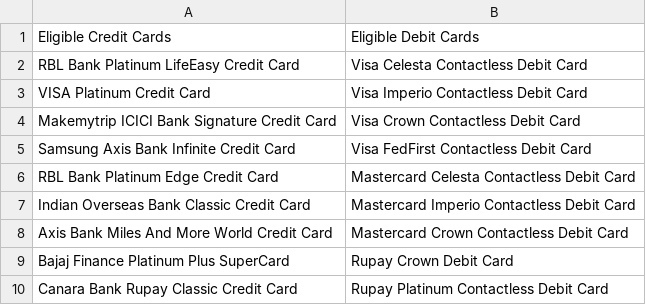
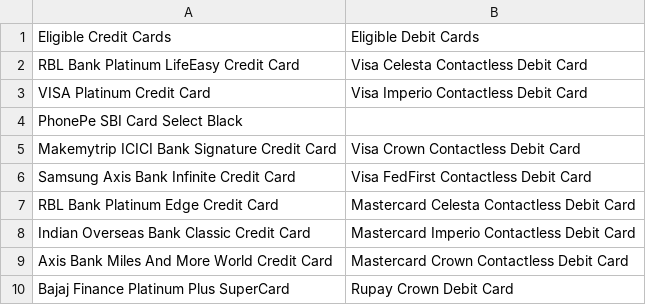
Before and after one commit to Myrupaya/bus-offers, a CSV file: public/allCards.csv, drawn as a sheet; only a part is shown; the shorter side is filled out with more unchanged rows; the diff names each change by its address in the sheet, - before the commit and + after, or states it on an @@ line.

```diff
--- a/public/allCards.csv
+++ b/public/allCards.csv
+row 4: PhonePe SBI Card Select Black
```
Also changed, not shown: 2 other files.
